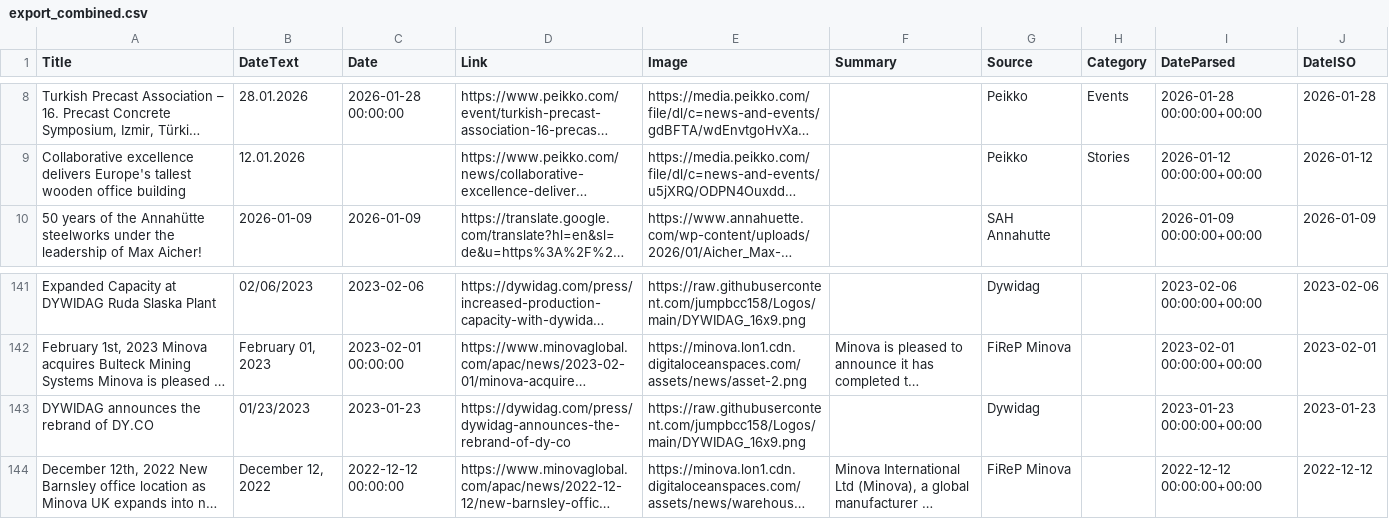
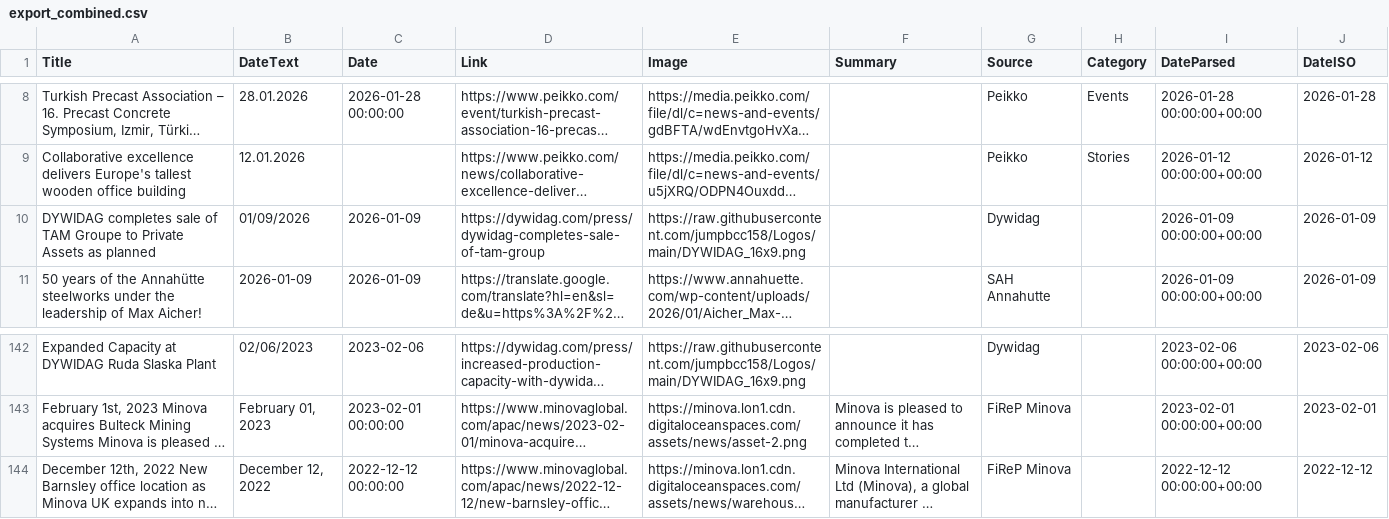
Before and after one commit to passakornDextra/competitorWatch, a CSV file: export_combined.csv, drawn as a sheet; only a part is shown, gaps mark what is left out; long unchanged cells end in …; removed rows and columns are numbered as before the commit, all else as after; the diff names each change by its address in the sheet, - before the commit and + after, or states it on an @@ line.

```diff
--- a/export_combined.csv
+++ b/export_combined.csv
+row 10: DYWIDAG completes sale of TAM Groupe to Private Assets as planned | 01/09/2026 | 2026-01-09 | https://dywidag.com/press/dywidag-completes-sale-of-tam-group | https://raw.githubusercontent.com/jumpbcc158/Logos/main/DYWIDAG_16x9.png |  | Dywidag |  | 2026-01-09 00:00:00+00:00 | 2026-01-09
-row 143: DYWIDAG announces the rebrand of DY.CO | 01/23/2023 | 2023-01-23 | https://dywidag.com/press/dywidag-announces-the-rebrand-of-dy-co | https://raw.githubusercontent.com/jumpbcc158/Logos/main/DYWIDAG_16x9.png |  | Dywidag |  | 2023-01-23 00:00:00+00:00 | 2023-01-23
```
